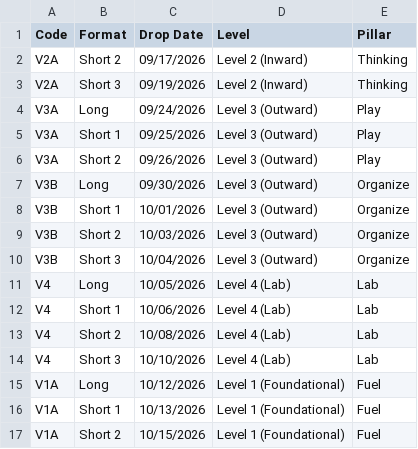
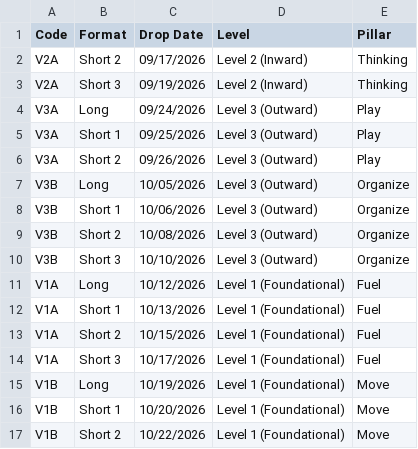
Before and after one commit to craigmart/SystemizedHealth, a CSV file: docs/content_rotation.csv, drawn as a sheet; only a part is shown; the shorter side is filled out with more unchanged rows.

```diff
--- a/docs/content_rotation.csv
+++ b/docs/content_rotation.csv
@@ -6,10 +6,6 @@ V3A,Short 1,09/25/2026,Level 3 (Outward),Play
 V3A,Short 2,09/26/2026,Level 3 (Outward),Play
-V3B,Long,09/30/2026,Level 3 (Outward),Organize
-V3B,Short 1,10/01/2026,Level 3 (Outward),Organize
-V3B,Short 2,10/03/2026,Level 3 (Outward),Organize
-V3B,Short 3,10/04/2026,Level 3 (Outward),Organize
-V4,Long,10/05/2026,Level 4 (Lab),Lab
-V4,Short 1,10/06/2026,Level 4 (Lab),Lab
-V4,Short 2,10/08/2026,Level 4 (Lab),Lab
-V4,Short 3,10/10/2026,Level 4 (Lab),Lab
+V3B,Long,10/05/2026,Level 3 (Outward),Organize
+V3B,Short 1,10/06/2026,Level 3 (Outward),Organize
+V3B,Short 2,10/08/2026,Level 3 (Outward),Organize
+V3B,Short 3,10/10/2026,Level 3 (Outward),Organize
 V1A,Long,10/12/2026,Level 1 (Foundational),Fuel
```
Also changed, not shown: 10 other files.
